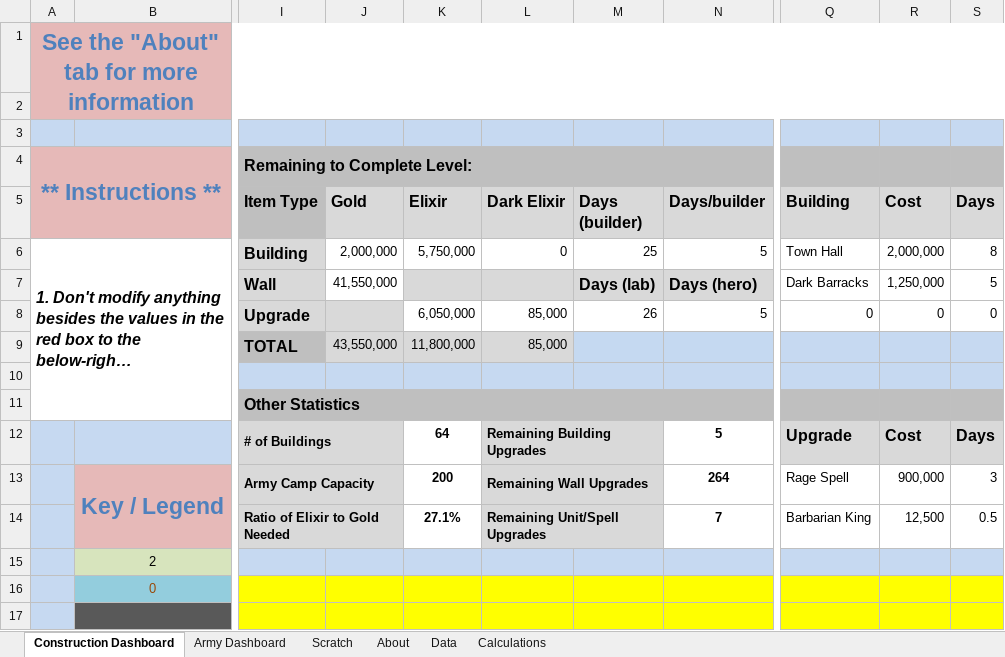
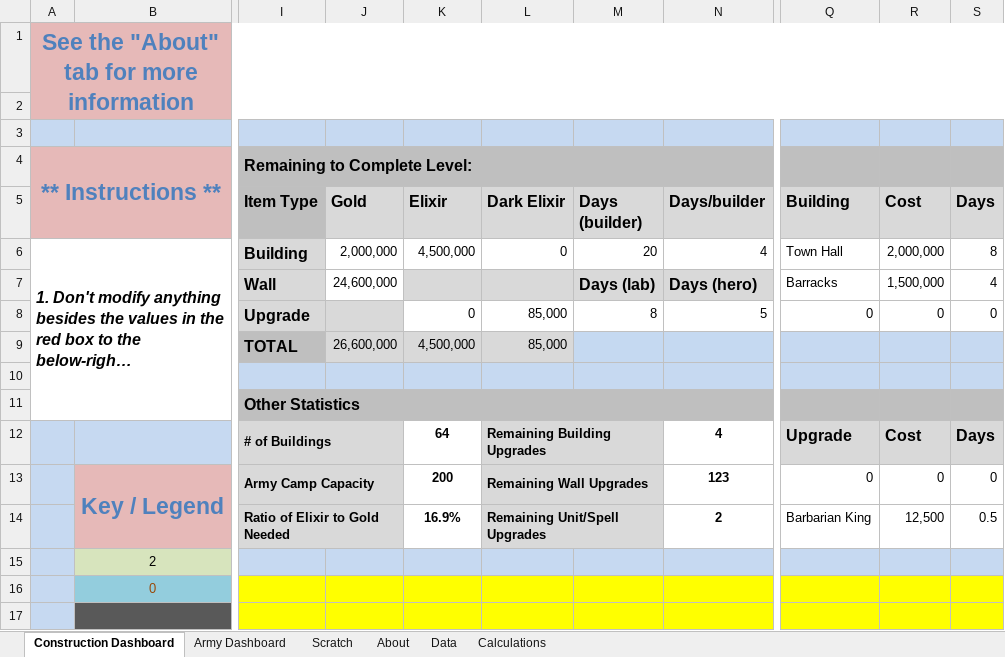
Before and after one commit to straxhaber/clashofclans-calculator, an Excel workbook: ClashOfClans-Calculator.xlsx, sheet Construction Dashboard, drawn as a sheet; only a part is shown, gaps mark what is left out; long unchanged cells end in …; values as stored, in another font and other column widths than the file's, no borders; conditional formats and table styles not drawn; the diff covers the shown part only; the diff names each change by its address in the sheet, - before the commit and + after, or states it on an @@ line.

Commit message:
Added table to calculate an efficient distribution of units per Barracks; disabled highlighting of skipped buildings/upgrades; Added barracks/DB boost logic, provided option to ignore barracks capacity

```diff
--- a/ClashOfClans-Calculator.xlsx (sheet Construction Dashboard)
+++ b/ClashOfClans-Calculator.xlsx (sheet Construction Dashboard)
-K6 (Elixir): 5,750,000
+K6 (Elixir): 4,500,000
-M6 (Days (builder)): 25
+M6 (Days (builder)): 20
-N6 (Days/builder): 5
+N6 (Days/builder): 4
-J7 (Gold): 41,550,000
+J7 (Gold): 24,600,000
-Q7 (Building): Dark Barracks
+Q7 (Building): Barracks
-R7 (Cost): 1,250,000
+R7 (Cost): 1,500,000
-S7 (Days): 5
+S7 (Days): 4
-K8 (Elixir): 6,050,000
+K8 (Elixir): 0
-M8 (Days (builder)): 26
+M8 (Days (builder)): 8
-J9 (Gold): 43,550,000
+J9 (Gold): 26,600,000
-K9 (Elixir): 11,800,000
+K9 (Elixir): 4,500,000
-N12 (Days/builder): 5
+N12 (Days/builder): 4
-N13 (Days/builder): 264
+N13 (Days/builder): 123
-Q13 (Building): Rage Spell
+Q13 (Building): 0
-R13 (Cost): 900,000
+R13 (Cost): 0
-S13 (Days): 3
+S13 (Days): 0
-K14 (Elixir): 27.1%
+K14 (Elixir): 16.9%
-N14 (Days/builder): 7
+N14 (Days/builder): 2
```
Also changed, not shown: 15 edited cells and cell formats elsewhere in this sheet, sheet Army Dashboard, sheet Calculations, sheet Data, sheet About, formulas that keep their value, hidden cells.
